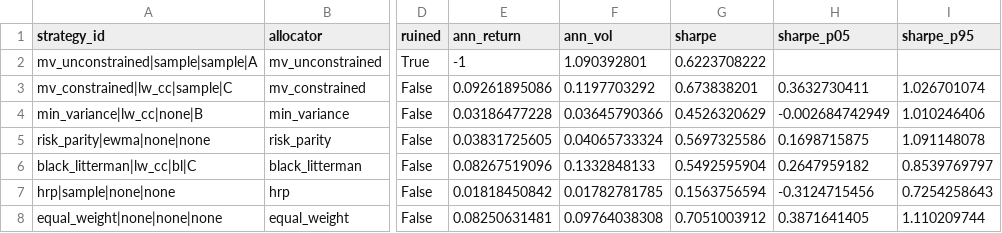
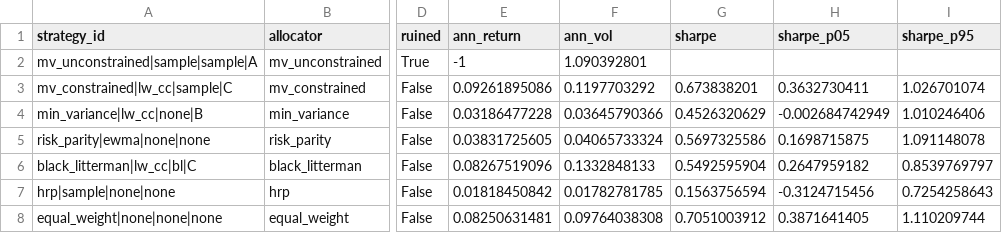
Before and after one commit to uty101/Constrained-Portfolio-Optimiser, a CSV file: outputs/tables/results_primary.csv, drawn as a sheet; only a part is shown, gaps mark what is left out; the diff names each change by its address in the sheet, - before the commit and + after, or states it on an @@ line.

```diff
--- a/outputs/tables/results_primary.csv
+++ b/outputs/tables/results_primary.csv
-G2 (sharpe): 0.6223708222
+G2 (sharpe): (empty)
```
Also changed, not shown: outputs/tables/metrics_all.csv, outputs/tables/sharpe_intervals.csv, 6 other files.
